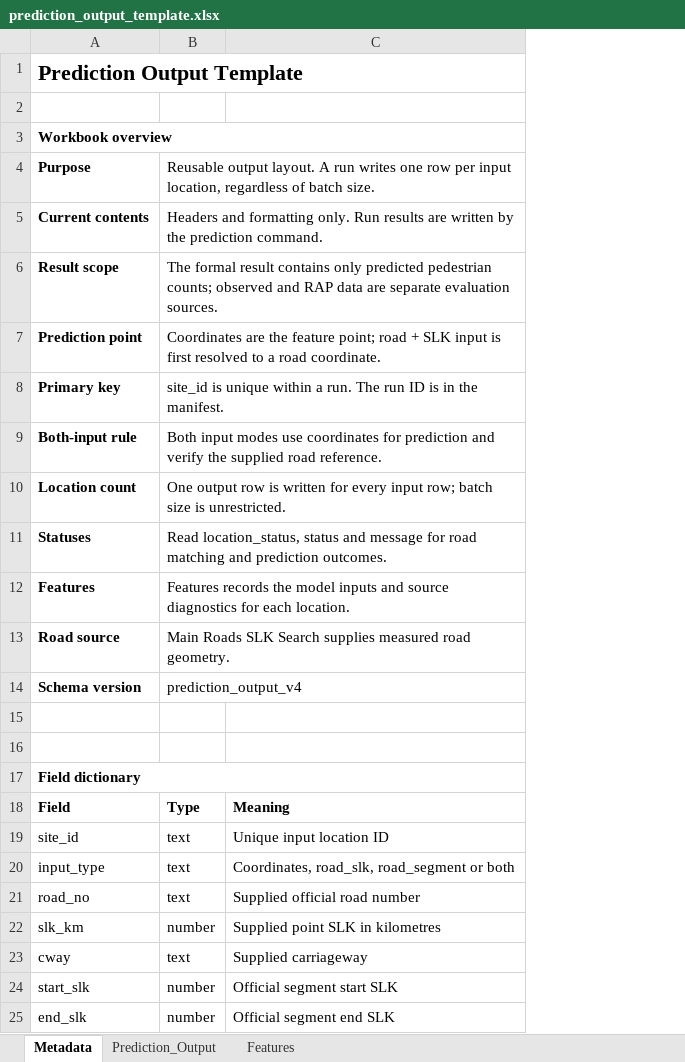
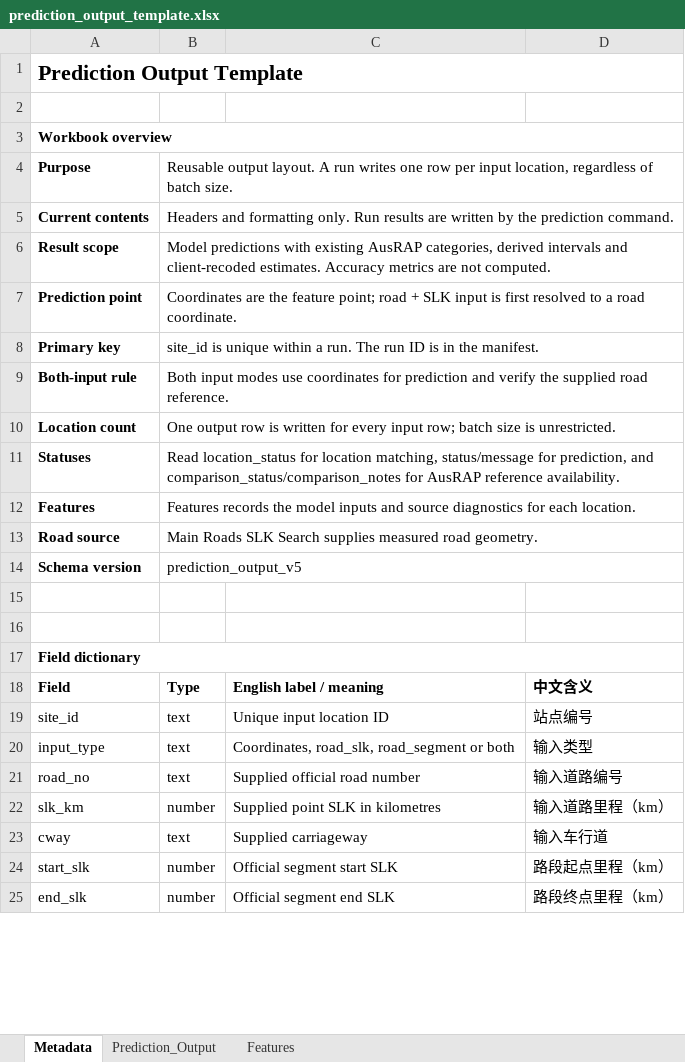
Before and after one commit to CITS5553-G5/Pedestrian-Flow-Prediction-for-Main-Roads-WA, an Excel workbook: data/templates/prediction_output_template.xlsx, sheet Metadata, drawn as a sheet; only a part is shown; values as stored, in another font and other column widths than the file's, no borders; the diff covers the shown part only; the diff names each change by its address in the sheet, - before the commit and + after, or states it on an @@ line.

Commit message:
Update prediction workflow and add evaluation/ausrap modules

```diff
--- a/data/templates/prediction_output_template.xlsx (sheet Metadata)
+++ b/data/templates/prediction_output_template.xlsx (sheet Metadata)
+column D, rows 18-25: 中文含义 | 站点编号 | 输入类型 | 输入道路编号 | 输入道路里程（km） | 输入车行道 | 路段起点里程（km） | 路段终点里程（km）
-B6: The formal result contains only predicted pedestrian counts; observed and RAP data are separate evaluation sources.
+B6: Model predictions with existing AusRAP categories, derived intervals and client-recoded estimates. Accuracy metrics are not computed.
-B11: Read location_status, status and message for road matching and prediction outcomes.
+B11: Read location_status for location matching, status/message for prediction, and comparison_status/comparison_notes for AusRAP reference availability.
-B14: prediction_output_v4
+B14: prediction_output_v5
-C18: Meaning
+C18: English label / meaning
```
Also changed, not shown: 22 added rows elsewhere in this sheet, sheet Prediction_Output, 18 other files.
